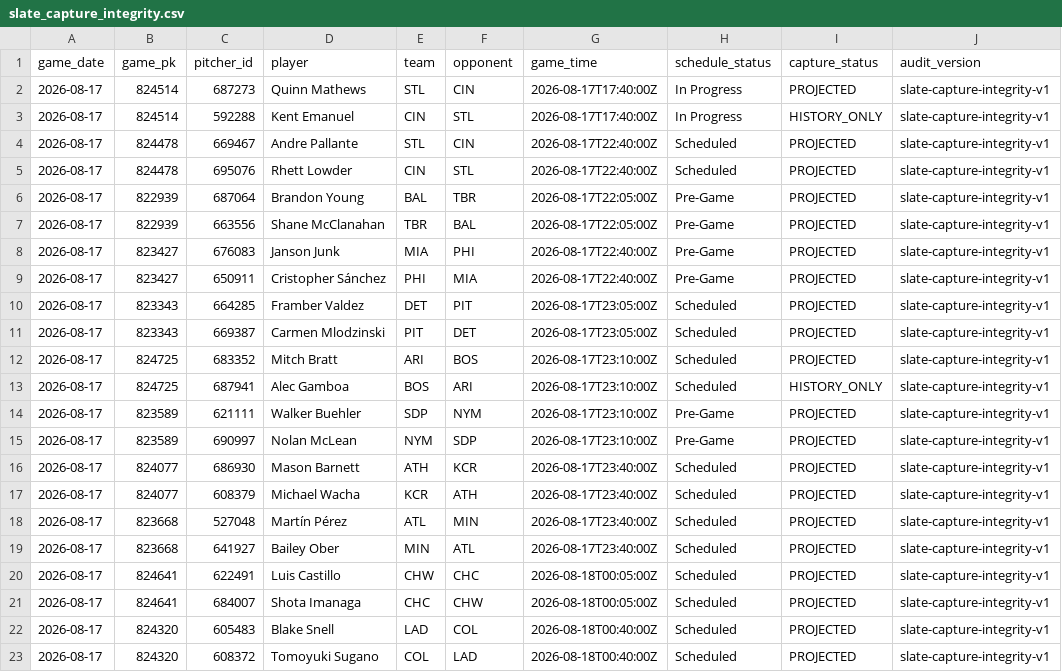
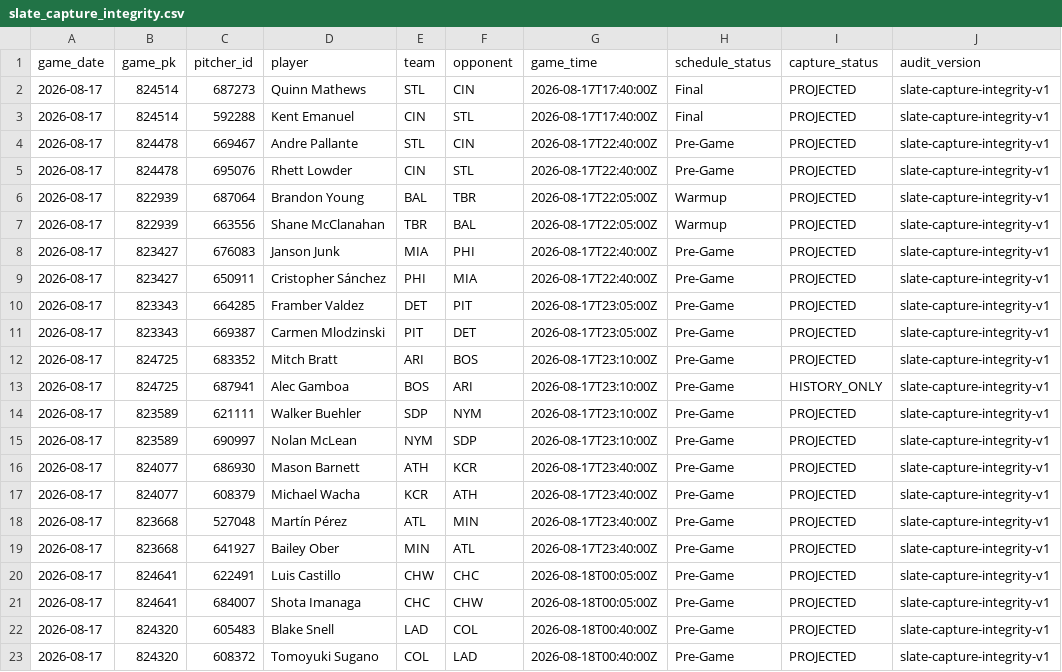
Before and after one commit to KingTud88/MLB-Prop-App, a CSV file: data/slate_capture_integrity.csv, drawn as a sheet.

```diff
--- a/data/slate_capture_integrity.csv
+++ b/data/slate_capture_integrity.csv
@@ -1,23 +1,23 @@
 game_date,game_pk,pitcher_id,player,team,opponent,game_time,schedule_status,capture_status,audit_version
-2026-08-17,824514,687273,Quinn Mathews,STL,CIN,2026-08-17T17:40:00Z,In Progress,PROJECTED,slate-capture-integrity-v1
-2026-08-17,824514,592288,Kent Emanuel,CIN,STL,2026-08-17T17:40:00Z,In Progress,HISTORY_ONLY,slate-capture-integrity-v1
-2026-08-17,824478,669467,Andre Pallante,STL,CIN,2026-08-17T22:40:00Z,Scheduled,PROJECTED,slate-capture-integrity-v1
-2026-08-17,824478,695076,Rhett Lowder,CIN,STL,2026-08-17T22:40:00Z,Scheduled,PROJECTED,slate-capture-integrity-v1
-2026-08-17,822939,687064,Brandon Young,BAL,TBR,2026-08-17T22:05:00Z,Pre-Game,PROJECTED,slate-capture-integrity-v1
-2026-08-17,822939,663556,Shane McClanahan,TBR,BAL,2026-08-17T22:05:00Z,Pre-Game,PROJECTED,slate-capture-integrity-v1
+2026-08-17,824514,687273,Quinn Mathews,STL,CIN,2026-08-17T17:40:00Z,Final,PROJECTED,slate-capture-integrity-v1
+2026-08-17,824514,592288,Kent Emanuel,CIN,STL,2026-08-17T17:40:00Z,Final,PROJECTED,slate-capture-integrity-v1
+2026-08-17,824478,669467,Andre Pallante,STL,CIN,2026-08-17T22:40:00Z,Pre-Game,PROJECTED,slate-capture-integrity-v1
+2026-08-17,824478,695076,Rhett Lowder,CIN,STL,2026-08-17T22:40:00Z,Pre-Game,PROJECTED,slate-capture-integrity-v1
+2026-08-17,822939,687064,Brandon Young,BAL,TBR,2026-08-17T22:05:00Z,Warmup,PROJECTED,slate-capture-integrity-v1
+2026-08-17,822939,663556,Shane McClanahan,TBR,BAL,2026-08-17T22:05:00Z,Warmup,PROJECTED,slate-capture-integrity-v1
 2026-08-17,823427,676083,Janson Junk,MIA,PHI,2026-08-17T22:40:00Z,Pre-Game,PROJECTED,slate-capture-integrity-v1
 2026-08-17,823427,650911,Cristopher Sánchez,PHI,MIA,2026-08-17T22:40:00Z,Pre-Game,PROJECTED,slate-capture-integrity-v1
-2026-08-17,823343,664285,Framber Valdez,DET,PIT,2026-08-17T23:05:00Z,Scheduled,PROJECTED,slate-capture-integrity-v1
-2026-08-17,823343,669387,Carmen Mlodzinski,PIT,DET,2026-08-17T23:05:00Z,Scheduled,PROJECTED,slate-capture-integrity-v1
-2026-08-17,824725,683352,Mitch Bratt,ARI,BOS,2026-08-17T23:10:00Z,Scheduled,PROJECTED,slate-capture-integrity-v1
-2026-08-17,824725,687941,Alec Gamboa,BOS,ARI,2026-08-17T23:10:00Z,Scheduled,HISTORY_ONLY,slate-capture-integrity-v1
+2026-08-17,823343,664285,Framber Valdez,DET,PIT,2026-08-17T23:05:00Z,Pre-Game,PROJECTED,slate-capture-integrity-v1
+2026-08-17,823343,669387,Carmen Mlodzinski,PIT,DET,2026-08-17T23:05:00Z,Pre-Game,PROJECTED,slate-capture-integrity-v1
+2026-08-17,824725,683352,Mitch Bratt,ARI,BOS,2026-08-17T23:10:00Z,Pre-Game,PROJECTED,slate-capture-integrity-v1
+2026-08-17,824725,687941,Alec Gamboa,BOS,ARI,2026-08-17T23:10:00Z,Pre-Game,HISTORY_ONLY,slate-capture-integrity-v1
 2026-08-17,823589,621111,Walker Buehler,SDP,NYM,2026-08-17T23:10:00Z,Pre-Game,PROJECTED,slate-capture-integrity-v1
 2026-08-17,823589,690997,Nolan McLean,NYM,SDP,2026-08-17T23:10:00Z,Pre-Game,PROJECTED,slate-capture-integrity-v1
-2026-08-17,824077,686930,Mason Barnett,ATH,KCR,2026-08-17T23:40:00Z,Scheduled,PROJECTED,slate-capture-integrity-v1
-2026-08-17,824077,608379,Michael Wacha,KCR,ATH,2026-08-17T23:40:00Z,Scheduled,PROJECTED,slate-capture-integrity-v1
-2026-08-17,823668,527048,Martín Pérez,ATL,MIN,2026-08-17T23:40:00Z,Scheduled,PROJECTED,slate-capture-integrity-v1
-2026-08-17,823668,641927,Bailey Ober,MIN,ATL,2026-08-17T23:40:00Z,Scheduled,PROJECTED,slate-capture-integrity-v1
-2026-08-17,824641,622491,Luis Castillo,CHW,CHC,2026-08-18T00:05:00Z,Scheduled,PROJECTED,slate-capture-integrity-v1
-2026-08-17,824641,684007,Shota Imanaga,CHC,CHW,2026-08-18T00:05:00Z,Scheduled,PROJECTED,slate-capture-integrity-v1
-2026-08-17,824320,605483,Blake Snell,LAD,COL,2026-08-18T00:40:00Z,Scheduled,PROJECTED,slate-capture-integrity-v1
-2026-08-17,824320,608372,Tomoyuki Sugano,COL,LAD,2026-08-18T00:40:00Z,Scheduled,PROJECTED,slate-capture-integrity-v1
+2026-08-17,824077,686930,Mason Barnett,ATH,KCR,2026-08-17T23:40:00Z,Pre-Game,PROJECTED,slate-capture-integrity-v1
+2026-08-17,824077,608379,Michael Wacha,KCR,ATH,2026-08-17T23:40:00Z,Pre-Game,PROJECTED,slate-capture-integrity-v1
+2026-08-17,823668,527048,Martín Pérez,ATL,MIN,2026-08-17T23:40:00Z,Pre-Game,PROJECTED,slate-capture-integrity-v1
+2026-08-17,823668,641927,Bailey Ober,MIN,ATL,2026-08-17T23:40:00Z,Pre-Game,PROJECTED,slate-capture-integrity-v1
+2026-08-17,824641,622491,Luis Castillo,CHW,CHC,2026-08-18T00:05:00Z,Pre-Game,PROJECTED,slate-capture-integrity-v1
+2026-08-17,824641,684007,Shota Imanaga,CHC,CHW,2026-08-18T00:05:00Z,Pre-Game,PROJECTED,slate-capture-integrity-v1
+2026-08-17,824320,605483,Blake Snell,LAD,COL,2026-08-18T00:40:00Z,Pre-Game,PROJECTED,slate-capture-integrity-v1
+2026-08-17,824320,608372,Tomoyuki Sugano,COL,LAD,2026-08-18T00:40:00Z,Pre-Game,PROJECTED,slate-capture-integrity-v1
```
